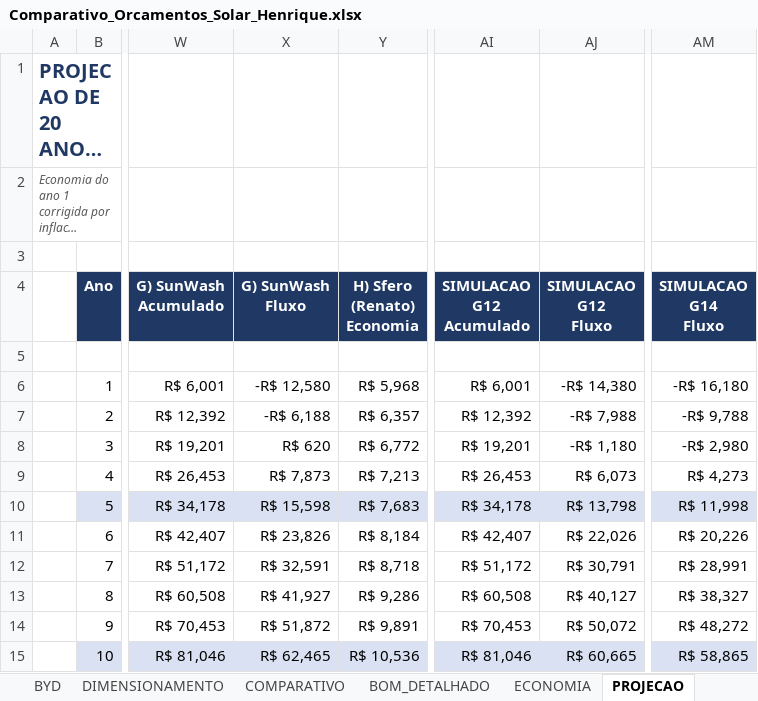
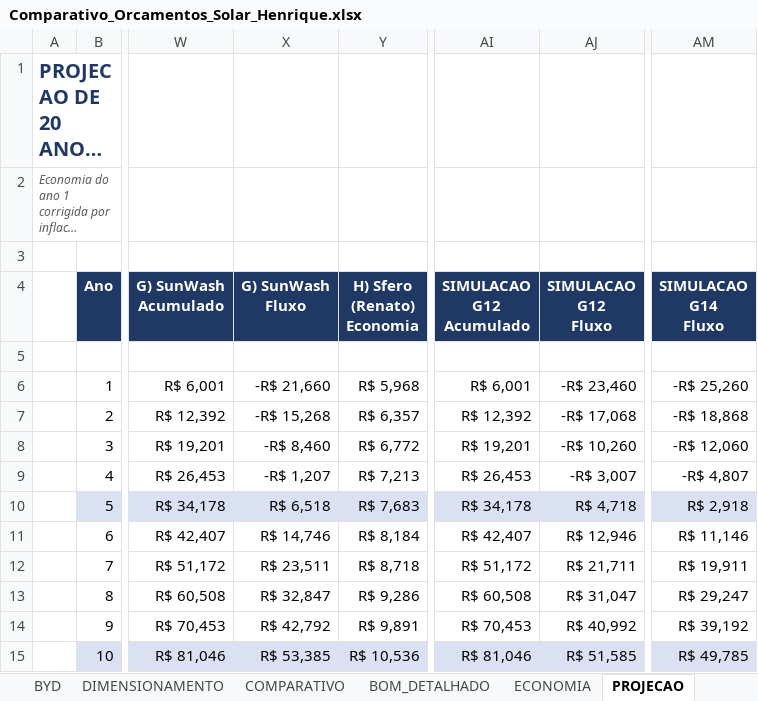
Before and after one commit to Henriquesb1993/PARTICULAR, an Excel workbook: solar/Comparativo_Orcamentos_Solar_Henrique.xlsx, sheet PROJECAO, drawn as a sheet; only a part is shown, gaps mark what is left out; long unchanged cells end in …; values as stored, in another font and other column widths than the file's, no borders; the diff covers the shown part only; the diff names each change by its address in the sheet, - before the commit and + after, or states it on an @@ line.

```diff
--- a/solar/Comparativo_Orcamentos_Solar_Henrique.xlsx (sheet PROJECAO)
+++ b/solar/Comparativo_Orcamentos_Solar_Henrique.xlsx (sheet PROJECAO)
-X6 (G) SunWash Fluxo): -R$ 12,580
+X6 (G) SunWash Fluxo): -R$ 21,660
-AJ6 (SIMULACAO G12 Fluxo): -R$ 14,380
+AJ6 (SIMULACAO G12 Fluxo): -R$ 23,460
-AM6 (SIMULACAO G14 Fluxo): -R$ 16,180
+AM6 (SIMULACAO G14 Fluxo): -R$ 25,260
-X7 (G) SunWash Fluxo): -R$ 6,188
+X7 (G) SunWash Fluxo): -R$ 15,268
-AJ7 (SIMULACAO G12 Fluxo): -R$ 7,988
+AJ7 (SIMULACAO G12 Fluxo): -R$ 17,068
-AM7 (SIMULACAO G14 Fluxo): -R$ 9,788
+AM7 (SIMULACAO G14 Fluxo): -R$ 18,868
-X8 (G) SunWash Fluxo): R$ 620
+X8 (G) SunWash Fluxo): -R$ 8,460
-AJ8 (SIMULACAO G12 Fluxo): -R$ 1,180
+AJ8 (SIMULACAO G12 Fluxo): -R$ 10,260
-AM8 (SIMULACAO G14 Fluxo): -R$ 2,980
+AM8 (SIMULACAO G14 Fluxo): -R$ 12,060
-X9 (G) SunWash Fluxo): R$ 7,873
+X9 (G) SunWash Fluxo): -R$ 1,207
-AJ9 (SIMULACAO G12 Fluxo): R$ 6,073
+AJ9 (SIMULACAO G12 Fluxo): -R$ 3,007
-AM9 (SIMULACAO G14 Fluxo): R$ 4,273
+AM9 (SIMULACAO G14 Fluxo): -R$ 4,807
-X10 (G) SunWash Fluxo): R$ 15,598
+X10 (G) SunWash Fluxo): R$ 6,518
-AJ10 (SIMULACAO G12 Fluxo): R$ 13,798
+AJ10 (SIMULACAO G12 Fluxo): R$ 4,718
-AM10 (SIMULACAO G14 Fluxo): R$ 11,998
+AM10 (SIMULACAO G14 Fluxo): R$ 2,918
-X11 (G) SunWash Fluxo): R$ 23,826
+X11 (G) SunWash Fluxo): R$ 14,746
-AJ11 (SIMULACAO G12 Fluxo): R$ 22,026
+AJ11 (SIMULACAO G12 Fluxo): R$ 12,946
-AM11 (SIMULACAO G14 Fluxo): R$ 20,226
+AM11 (SIMULACAO G14 Fluxo): R$ 11,146
-X12 (G) SunWash Fluxo): R$ 32,591
+X12 (G) SunWash Fluxo): R$ 23,511
-AJ12 (SIMULACAO G12 Fluxo): R$ 30,791
+AJ12 (SIMULACAO G12 Fluxo): R$ 21,711
-AM12 (SIMULACAO G14 Fluxo): R$ 28,991
+AM12 (SIMULACAO G14 Fluxo): R$ 19,911
-X13 (G) SunWash Fluxo): R$ 41,927
+X13 (G) SunWash Fluxo): R$ 32,847
-AJ13 (SIMULACAO G12 Fluxo): R$ 40,127
+AJ13 (SIMULACAO G12 Fluxo): R$ 31,047
-AM13 (SIMULACAO G14 Fluxo): R$ 38,327
+AM13 (SIMULACAO G14 Fluxo): R$ 29,247
-X14 (G) SunWash Fluxo): R$ 51,872
+X14 (G) SunWash Fluxo): R$ 42,792
-AJ14 (SIMULACAO G12 Fluxo): R$ 50,072
+AJ14 (SIMULACAO G12 Fluxo): R$ 40,992
-AM14 (SIMULACAO G14 Fluxo): R$ 48,272
+AM14 (SIMULACAO G14 Fluxo): R$ 39,192
-X15 (G) SunWash Fluxo): R$ 62,465
+X15 (G) SunWash Fluxo): R$ 53,385
-AJ15 (SIMULACAO G12 Fluxo): R$ 60,665
+AJ15 (SIMULACAO G12 Fluxo): R$ 51,585
-AM15 (SIMULACAO G14 Fluxo): R$ 58,865
+AM15 (SIMULACAO G14 Fluxo): R$ 49,785
```
Also changed, not shown: 30 edited cells elsewhere in this sheet, sheet BOM_DETALHADO, sheet COMPARATIVO, sheet ECONOMIA, 1 other file.
